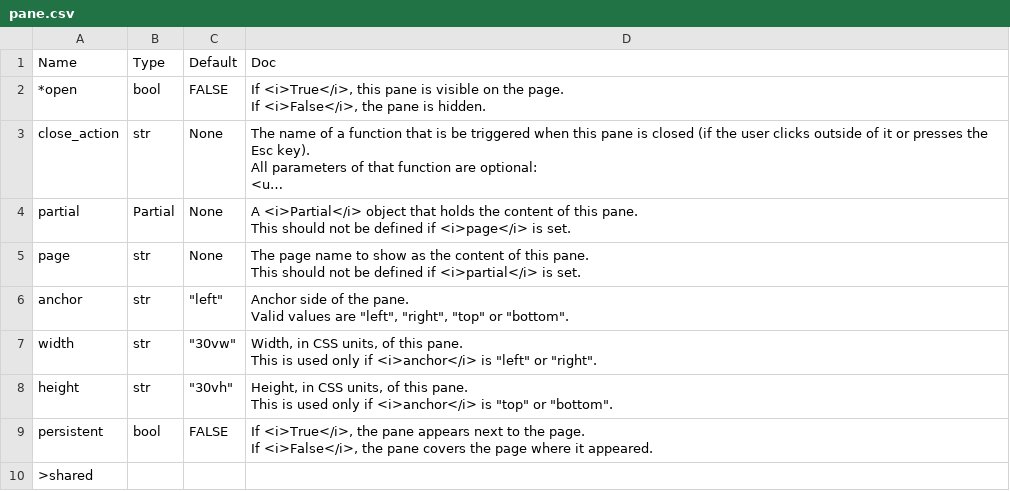
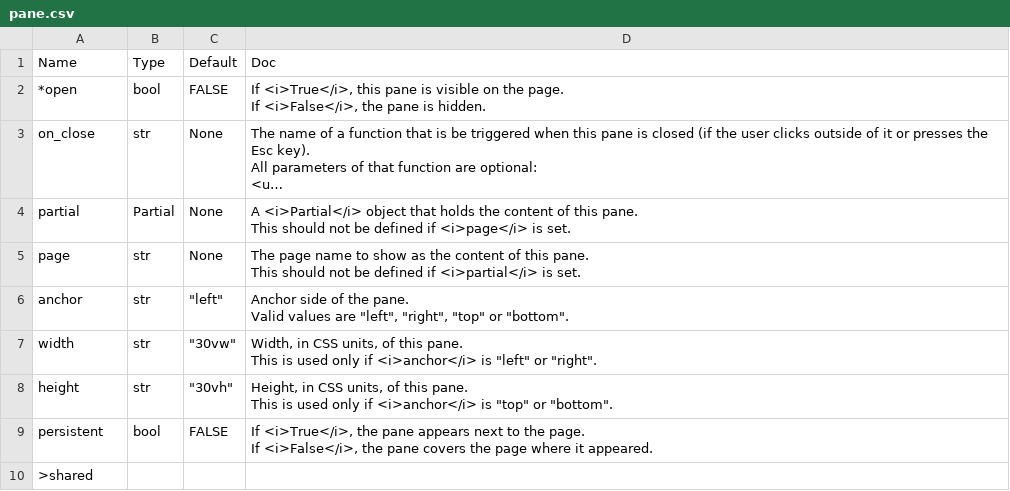
Before and after one commit to Avaiga/taipy, a CSV file: gui/doc/pane.csv, drawn as a sheet; long unchanged cells end in …; the diff names each change by its address in the sheet, - before the commit and + after, or states it on an @@ line.

```diff
--- a/gui/doc/pane.csv
+++ b/gui/doc/pane.csv
-A3 (Name): close_action
+A3 (Name): on_close
```
Also changed, not shown: gui/doc/chart.csv, gui/doc/dialog.csv, 20 other files.
